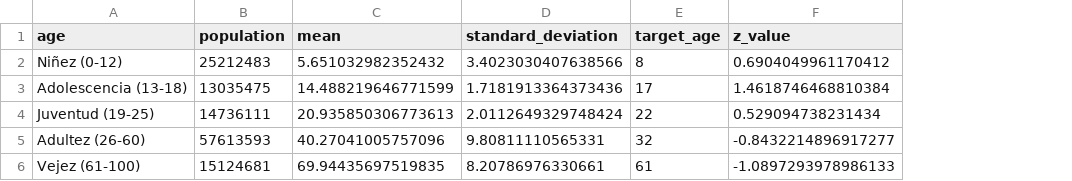
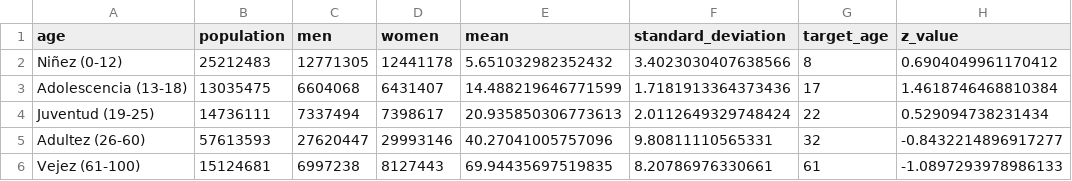
Before and after one commit to jaycorpstudios/master_degree_uvm_analisis, a CSV file: src/proyecto-integrador/data/df_age_population_with_statistics.csv, drawn as a sheet; only a part is shown; the diff names each change by its address in the sheet, - before the commit and + after, or states it on an @@ line.

Commit message:
ejercicios intervalos de confianza y avances proyecto integrador fase 2

```diff
--- a/src/proyecto-integrador/data/df_age_population_with_statistics.csv
+++ b/src/proyecto-integrador/data/df_age_population_with_statistics.csv
+column C (men), rows 2-6: 12771305 | 6604068 | 7337494 | 27620447 | 6997238
+column D (women), rows 2-6: 12441178 | 6431407 | 7398617 | 29993146 | 8127443
```
Also changed, not shown: 8 other files.
